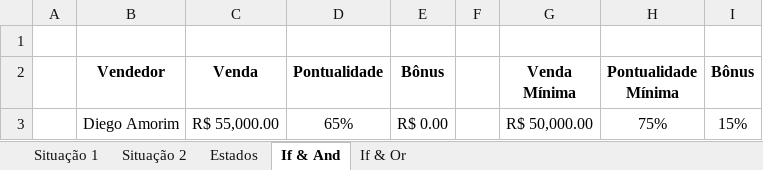
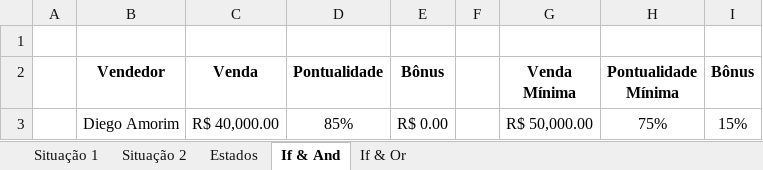
Before and after one commit to jharbes/hashtagVba, an Excel workbook: 004-estruturasDoVba/02-exemploIf.xlsm, sheet If & And, drawn as a sheet; values as stored, in another font and other column widths than the file's, no borders; charts and pictures not drawn; the diff names each change by its address in the sheet, - before the commit and + after, or states it on an @@ line.

```diff
--- a/004-estruturasDoVba/02-exemploIf.xlsm (sheet If & And)
+++ b/004-estruturasDoVba/02-exemploIf.xlsm (sheet If & And)
-C3 (Venda): R$ 55,000.00
+C3 (Venda): R$ 40,000.00
-D3 (Pontualidade): 65%
+D3 (Pontualidade): 85%
```
Also changed, not shown: sheet Estados, sheet If & Or, sheet Situação 2, charts or pictures, 7 other files.
